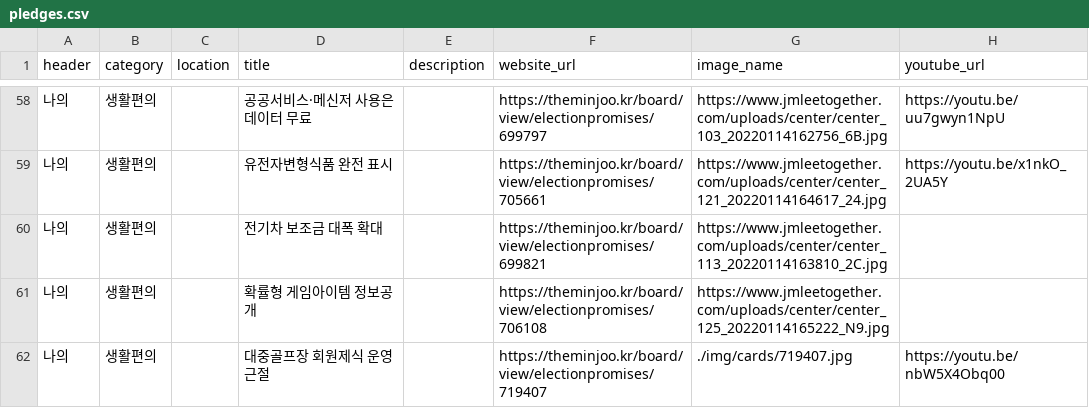
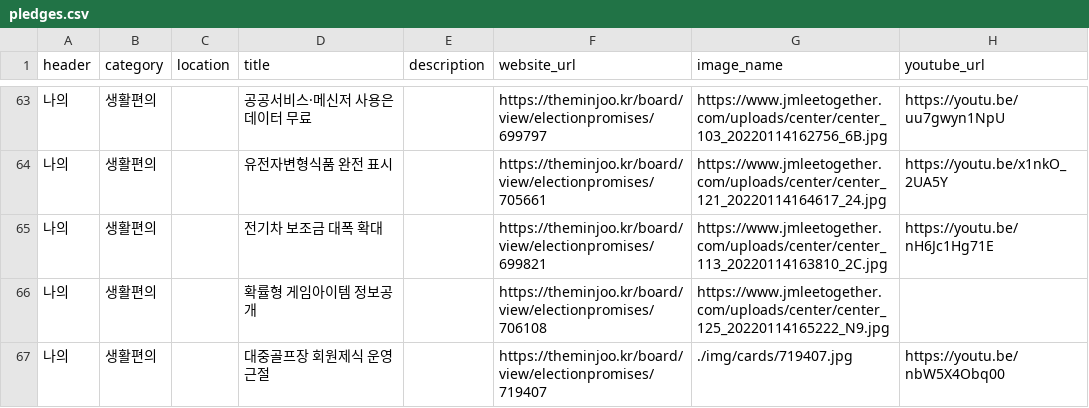
Before and after one commit to p4u-jm/p4u-jm.github.io, a CSV file: data/pledges.csv, drawn as a sheet; only a part is shown, gaps mark what is left out; the diff covers the shown part only.

```diff
--- a/data/pledges.csv
+++ b/data/pledges.csv
@@ -59,3 +64,3 @@
 나의,생활편의,,유전자변형식품 완전 표시,,https://theminjoo.kr/board/view/electionpromises/705661,https://www.jmleetogether.com/uploads/center/center_121_20220114164617_24.jpg,https://youtu.be/x1nkO_2UA5Y
-나의,생활편의,,전기차 보조금 대폭 확대,,https://theminjoo.kr/board/view/electionpromises/699821,https://www.jmleetogether.com/uploads/center/center_113_20220114163810_2C.jpg,
+나의,생활편의,,전기차 보조금 대폭 확대,,https://theminjoo.kr/board/view/electionpromises/699821,https://www.jmleetogether.com/uploads/center/center_113_20220114163810_2C.jpg,https://youtu.be/nH6Jc1Hg71E
 나의,생활편의,,확률형 게임아이템 정보공개,,https://theminjoo.kr/board/view/electionpromises/706108,https://www.jmleetogether.com/uploads/center/center_125_20220114165222_N9.jpg,
```
Also changed, not shown: 6 added rows, 1 removed row and 12 edited cells elsewhere in this file, 1 other file.
